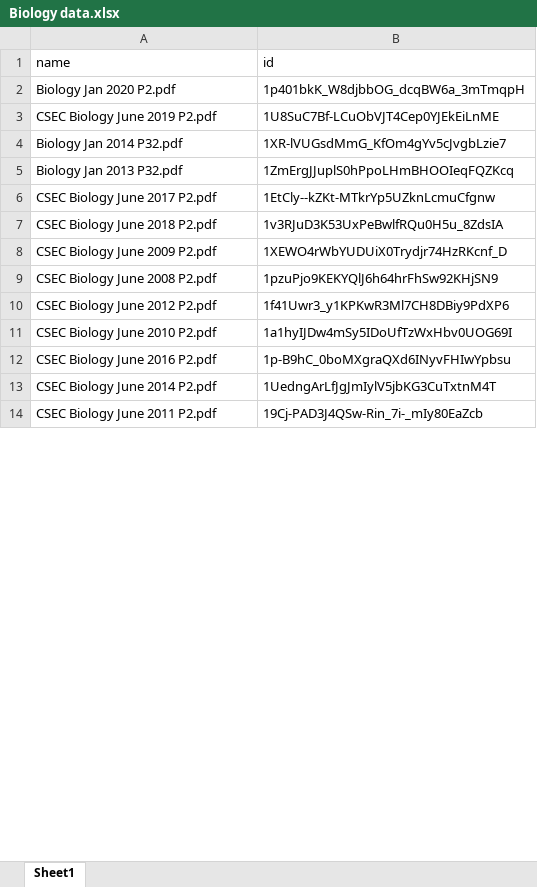
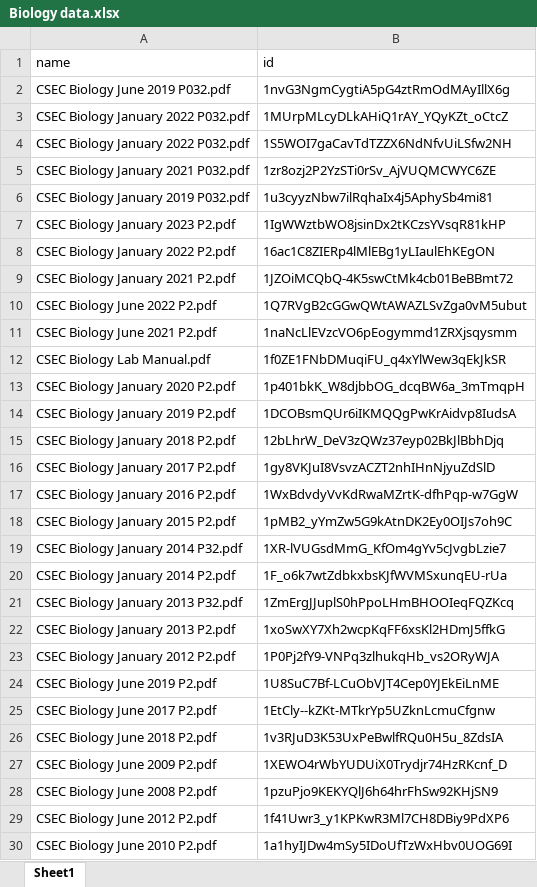
Before and after one commit to Malique-Auguste/CXC-PREP, an Excel workbook: csec/database/Biology data.xlsx, sheet Sheet1, drawn as a sheet; only a part is shown; the shorter side is filled out with more unchanged rows; values as stored, in another font and other column widths than the file's, no borders; charts and pictures not drawn; removed rows and columns are numbered as before the commit, all else as after; the diff covers the shown part only; the diff names each change by its address in the sheet, - before the commit and + after, or states it on an @@ line.

```diff
--- a/csec/database/Biology data.xlsx (sheet Sheet1)
+++ b/csec/database/Biology data.xlsx (sheet Sheet1)
+row 2: CSEC Biology June 2019 P032.pdf | 1nvG3NgmCygtiA5pG4ztRmOdMAyIllX6g
+row 3: CSEC Biology January 2022 P032.pdf | 1MUrpMLcyDLkAHiQ1rAY_YQyKZt_oCtcZ
+row 4: CSEC Biology January 2022 P032.pdf | 1S5WOI7gaCavTdTZZX6NdNfvUiLSfw2NH
+row 5: CSEC Biology January 2021 P032.pdf | 1zr8ozj2P2YzSTi0rSv_AjVUQMCWYC6ZE
+row 6: CSEC Biology January 2019 P032.pdf | 1u3cyyzNbw7ilRqhaIx4j5AphySb4mi81
+row 7: CSEC Biology January 2023 P2.pdf | 1IgWWztbWO8jsinDx2tKCzsYVsqR81kHP
+row 8: CSEC Biology January 2022 P2.pdf | 16ac1C8ZIERp4lMlEBg1yLIaulEhKEgON
+row 9: CSEC Biology January 2021 P2.pdf | 1JZOiMCQbQ-4K5swCtMk4cb01BeBBmt72
+row 10: CSEC Biology June 2022 P2.pdf | 1Q7RVgB2cGGwQWtAWAZLSvZga0vM5ubut
+row 11: CSEC Biology June 2021 P2.pdf | 1naNcLlEVzcVO6pEogymmd1ZRXjsqysmm
+row 12: CSEC Biology Lab Manual.pdf | 1f0ZE1FNbDMuqiFU_q4xYlWew3qEkJkSR
-A13 (name): Biology Jan 2020 P2.pdf
+A13 (name): CSEC Biology January 2020 P2.pdf
+row 14: CSEC Biology January 2019 P2.pdf | 1DCOBsmQUr6iIKMQQgPwKrAidvp8IudsA
+row 15: CSEC Biology January 2018 P2.pdf | 12bLhrW_DeV3zQWz37eyp02BkJlBbhDjq
+row 16: CSEC Biology January 2017 P2.pdf | 1gy8VKJuI8VsvzACZT2nhIHnNjyuZdSlD
+row 17: CSEC Biology January 2016 P2.pdf | 1WxBdvdyVvKdRwaMZrtK-dfhPqp-w7GgW
+row 18: CSEC Biology January 2015 P2.pdf | 1pMB2_yYmZw5G9kAtnDK2Ey0OIJs7oh9C
+row 19: CSEC Biology January 2014 P32.pdf | 1XR-lVUGsdMmG_KfOm4gYv5cJvgbLzie7
+row 20: CSEC Biology January 2014 P2.pdf | 1F_o6k7wtZdbkxbsKJfWVMSxunqEU-rUa
+row 21: CSEC Biology January 2013 P32.pdf | 1ZmErgJJuplS0hPpoLHmBHOOIeqFQZKcq
+row 22: CSEC Biology January 2013 P2.pdf | 1xoSwXY7Xh2wcpKqFF6xsKl2HDmJ5ffkG
+row 23: CSEC Biology January 2012 P2.pdf | 1P0Pj2fY9-VNPq3zlhukqHb_vs2ORyWJA
-row 4: Biology Jan 2014 P32.pdf | 1XR-lVUGsdMmG_KfOm4gYv5cJvgbLzie7
-row 5: Biology Jan 2013 P32.pdf | 1ZmErgJJuplS0hPpoLHmBHOOIeqFQZKcq
```
Also changed, not shown: 9 removed rows elsewhere in this sheet, csec/database/Chemistry data.xlsx, csec/database/French data.xlsx, 37 other files.
